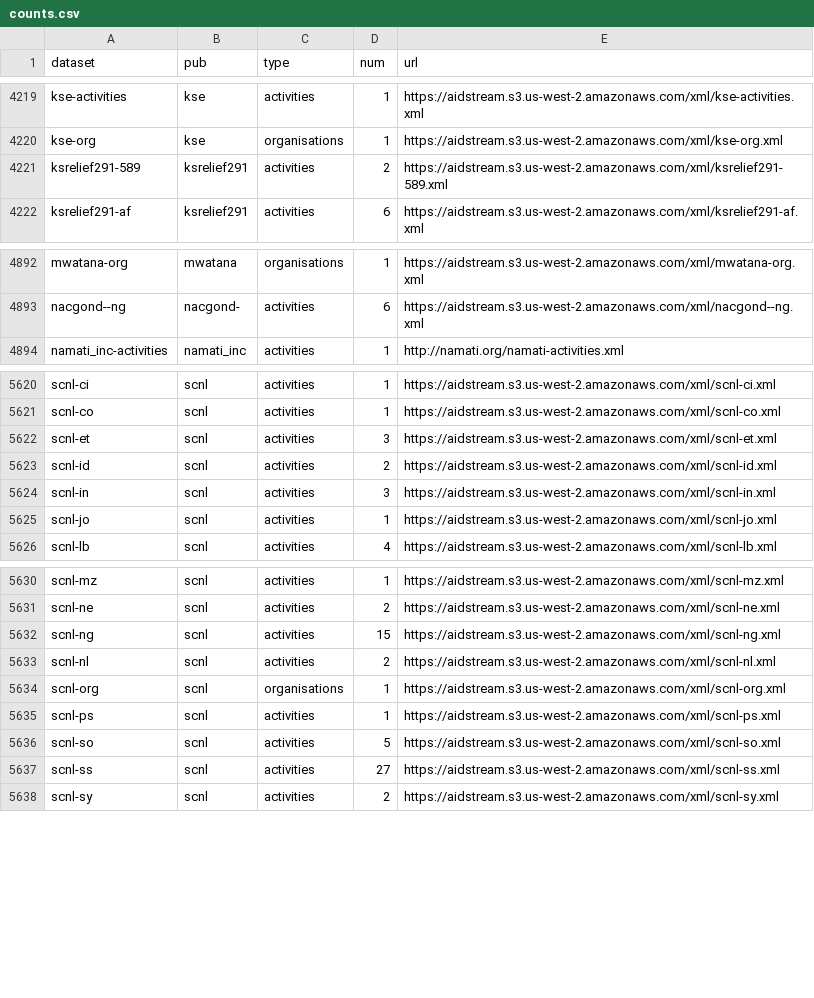
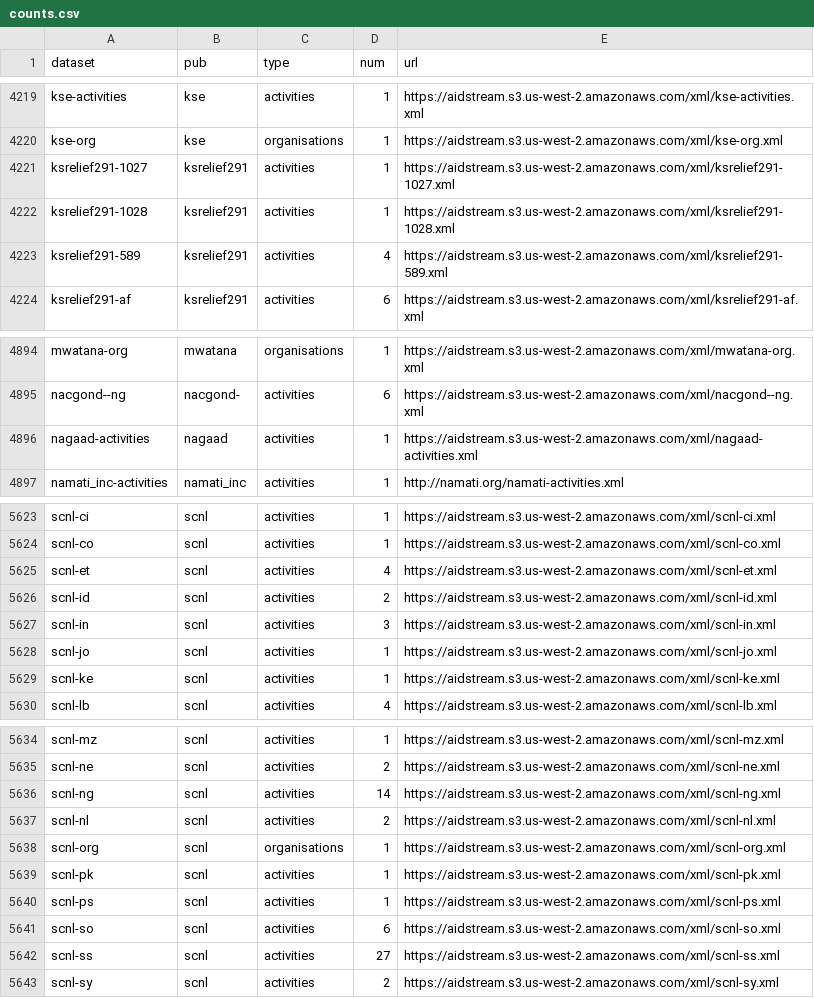
Before and after one commit to notshi/cleanerr, a CSV file: counts.csv, drawn as a sheet; only a part is shown, gaps mark what is left out; the diff covers the shown part only.

```diff
--- a/counts.csv
+++ b/counts.csv
@@ -4220,3 +4220,5 @@ kse-activities,kse,activities,1,"https://aidstream.s3.us-west-2.amazonaws.com/xm
 kse-org,kse,organisations,1,"https://aidstream.s3.us-west-2.amazonaws.com/xml/kse-org.xml"
-ksrelief291-589,ksrelief291,activities,2,"https://aidstream.s3.us-west-2.amazonaws.com/xml/ksrelief291-589.xml"
+ksrelief291-1027,ksrelief291,activities,1,"https://aidstream.s3.us-west-2.amazonaws.com/xml/ksrelief291-1027.xml"
+ksrelief291-1028,ksrelief291,activities,1,"https://aidstream.s3.us-west-2.amazonaws.com/xml/ksrelief291-1028.xml"
+ksrelief291-589,ksrelief291,activities,4,"https://aidstream.s3.us-west-2.amazonaws.com/xml/ksrelief291-589.xml"
 ksrelief291-af,ksrelief291,activities,6,"https://aidstream.s3.us-west-2.amazonaws.com/xml/ksrelief291-af.xml"
@@ -4893,2 +4895,3 @@ mwatana-org,mwatana,organisations,1,"https://aidstream.s3.us-west-2.amazonaws.co
 nacgond--ng,nacgond-,activities,6,"https://aidstream.s3.us-west-2.amazonaws.com/xml/nacgond--ng.xml"
+nagaad-activities,nagaad,activities,1,"https://aidstream.s3.us-west-2.amazonaws.com/xml/nagaad-activities.xml"
 namati_inc-activities,namati_inc,activities,1,"http://namati.org/namati-activities.xml"
@@ -5621,3 +5624,3 @@ scnl-ci,scnl,activities,1,"https://aidstream.s3.us-west-2.amazonaws.com/xml/scnl
 scnl-co,scnl,activities,1,"https://aidstream.s3.us-west-2.amazonaws.com/xml/scnl-co.xml"
-scnl-et,scnl,activities,3,"https://aidstream.s3.us-west-2.amazonaws.com/xml/scnl-et.xml"
+scnl-et,scnl,activities,4,"https://aidstream.s3.us-west-2.amazonaws.com/xml/scnl-et.xml"
 scnl-id,scnl,activities,2,"https://aidstream.s3.us-west-2.amazonaws.com/xml/scnl-id.xml"
@@ -5625,2 +5628,3 @@ scnl-in,scnl,activities,3,"https://aidstream.s3.us-west-2.amazonaws.com/xml/scnl
 scnl-jo,scnl,activities,1,"https://aidstream.s3.us-west-2.amazonaws.com/xml/scnl-jo.xml"
+scnl-ke,scnl,activities,1,"https://aidstream.s3.us-west-2.amazonaws.com/xml/scnl-ke.xml"
 scnl-lb,scnl,activities,4,"https://aidstream.s3.us-west-2.amazonaws.com/xml/scnl-lb.xml"
@@ -5631,7 +5635,8 @@ scnl-mz,scnl,activities,1,"https://aidstream.s3.us-west-2.amazonaws.com/xml/scnl
 scnl-ne,scnl,activities,2,"https://aidstream.s3.us-west-2.amazonaws.com/xml/scnl-ne.xml"
-scnl-ng,scnl,activities,15,"https://aidstream.s3.us-west-2.amazonaws.com/xml/scnl-ng.xml"
+scnl-ng,scnl,activities,14,"https://aidstream.s3.us-west-2.amazonaws.com/xml/scnl-ng.xml"
 scnl-nl,scnl,activities,2,"https://aidstream.s3.us-west-2.amazonaws.com/xml/scnl-nl.xml"
 scnl-org,scnl,organisations,1,"https://aidstream.s3.us-west-2.amazonaws.com/xml/scnl-org.xml"
+scnl-pk,scnl,activities,1,"https://aidstream.s3.us-west-2.amazonaws.com/xml/scnl-pk.xml"
 scnl-ps,scnl,activities,1,"https://aidstream.s3.us-west-2.amazonaws.com/xml/scnl-ps.xml"
-scnl-so,scnl,activities,5,"https://aidstream.s3.us-west-2.amazonaws.com/xml/scnl-so.xml"
+scnl-so,scnl,activities,6,"https://aidstream.s3.us-west-2.amazonaws.com/xml/scnl-so.xml"
 scnl-ss,scnl,activities,27,"https://aidstream.s3.us-west-2.amazonaws.com/xml/scnl-ss.xml"
```
Also changed, not shown: 42 edited cells elsewhere in this file, 3 other files.
